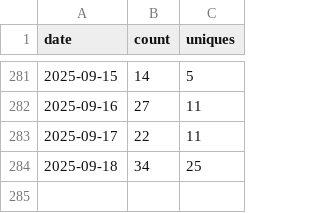
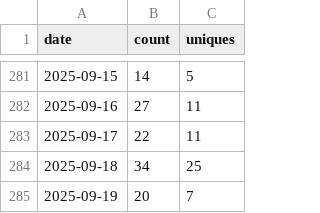
Before and after one commit to piebro/github-repo-traffic-stats, a CSV file: data/github_clones/deutsche-bahn-data.csv, drawn as a sheet; only a part is shown, gaps mark what is left out; the diff names each change by its address in the sheet, - before the commit and + after, or states it on an @@ line.

Commit message:
data update

```diff
--- a/data/github_clones/deutsche-bahn-data.csv
+++ b/data/github_clones/deutsche-bahn-data.csv
+row 285: 2025-09-19 | 20 | 7
```
Also changed, not shown: data/github_clones/NaoDevils-Segmentation.csv, data/github_clones/RoboCup-SPL-Segmentation-Dataset.csv, 25 other files.
